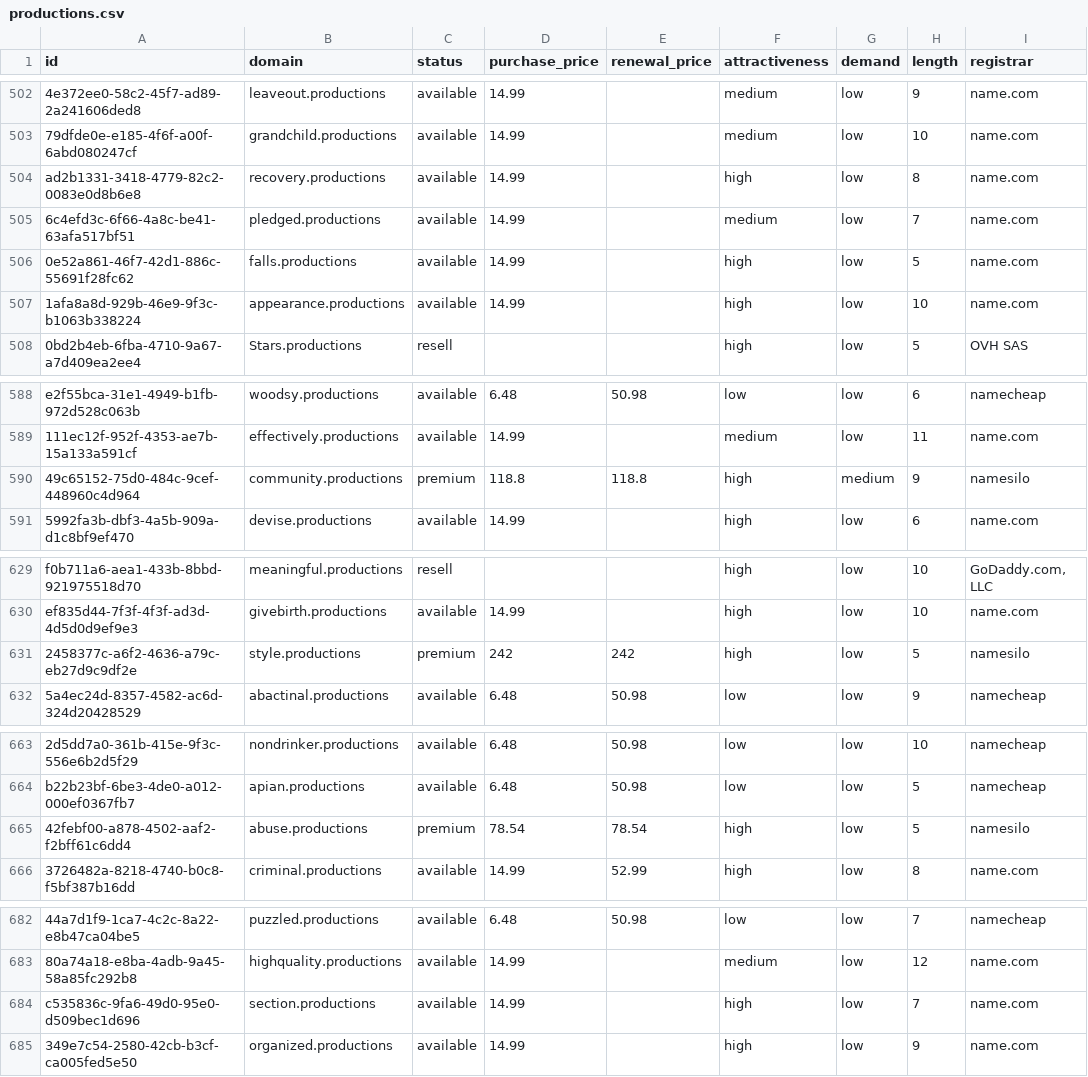
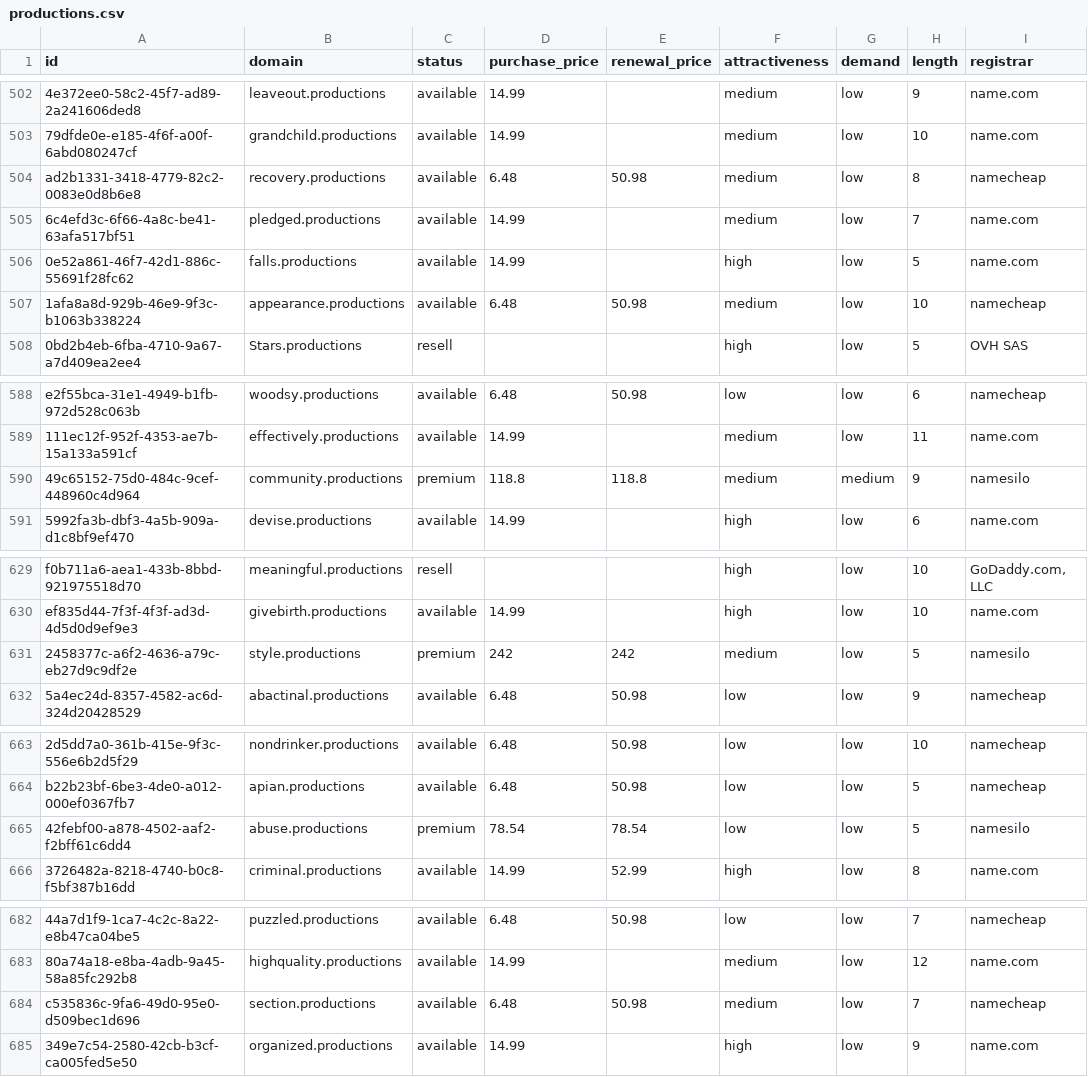
Before and after one commit to UniqueDomains/productions-oneword-domains, a CSV file: productions.csv, drawn as a sheet; only a part is shown, gaps mark what is left out; the diff names each change by its address in the sheet, - before the commit and + after, or states it on an @@ line.

Commit message:
Domains update

```diff
--- a/productions.csv
+++ b/productions.csv
-D504 (purchase_price): 14.99
+D504 (purchase_price): 6.48
-E504 (renewal_price): (empty)
+E504 (renewal_price): 50.98
-F504 (attractiveness): high
+F504 (attractiveness): medium
-I504 (registrar): name.com
+I504 (registrar): namecheap
-D507 (purchase_price): 14.99
+D507 (purchase_price): 6.48
-E507 (renewal_price): (empty)
+E507 (renewal_price): 50.98
-F507 (attractiveness): high
+F507 (attractiveness): medium
-I507 (registrar): name.com
+I507 (registrar): namecheap
-F590 (attractiveness): high
+F590 (attractiveness): medium
-F631 (attractiveness): high
+F631 (attractiveness): medium
-F665 (attractiveness): high
+F665 (attractiveness): low
-D684 (purchase_price): 14.99
+D684 (purchase_price): 6.48
-E684 (renewal_price): (empty)
+E684 (renewal_price): 50.98
-F684 (attractiveness): high
+F684 (attractiveness): medium
-I684 (registrar): name.com
+I684 (registrar): namecheap
```
Also changed, not shown: 4 other files.
